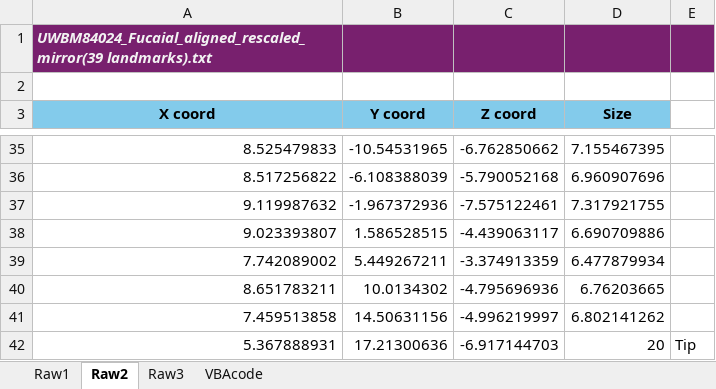
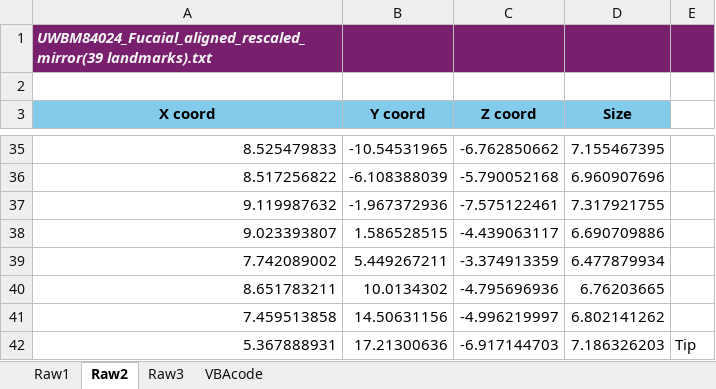
Before and after one commit to apc813/PHD_XLS_Validator, an Excel workbook: LandmarkSequenceCheck_39point_20250717.xlsx, sheet Raw2, drawn as a sheet; only a part is shown, gaps mark what is left out; values as stored, in another font and other column widths than the file's, no borders; charts and pictures and conditional formats not drawn; the diff names each change by its address in the sheet, - before the commit and + after, or states it on an @@ line.

Commit message:
Correction to size of ball formula.

```diff
--- a/LandmarkSequenceCheck_39point_20250717.xlsx (sheet Raw2)
+++ b/LandmarkSequenceCheck_39point_20250717.xlsx (sheet Raw2)
-D42 (Size): 20
+D42 (Size): 7.186326203
```
Also changed, not shown: sheet Raw1, sheet Raw3, charts or pictures.
